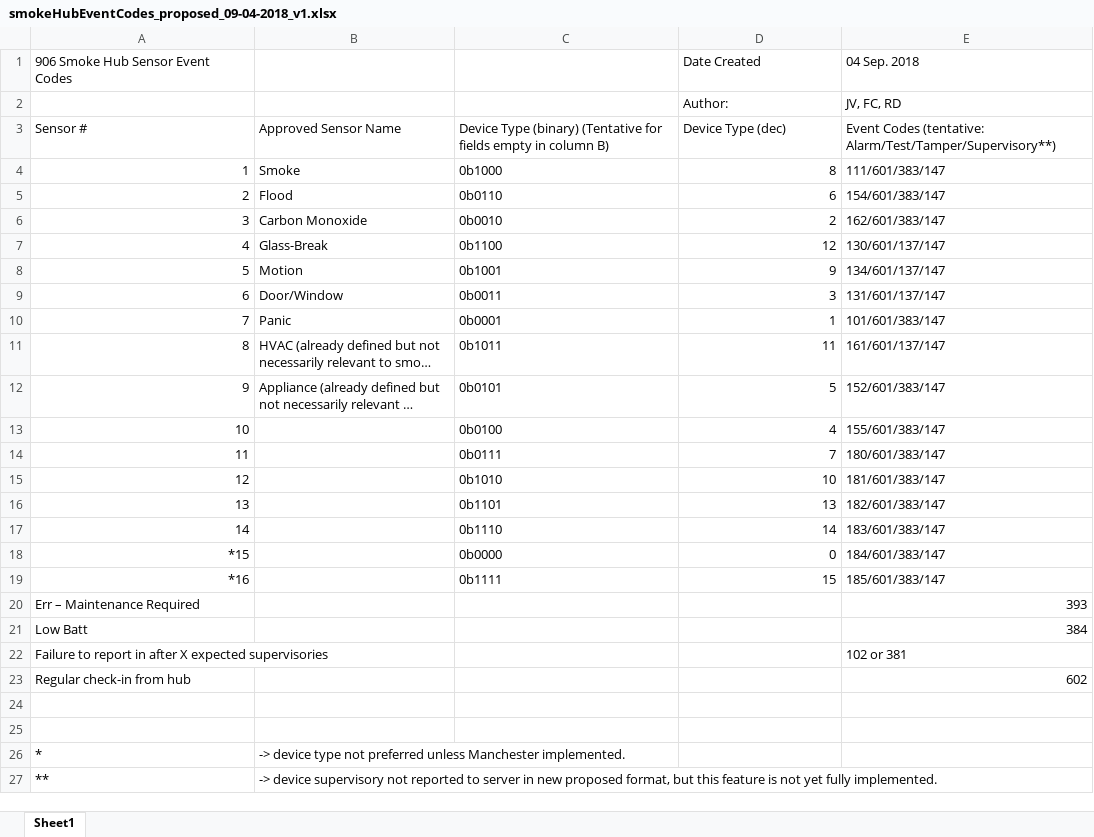
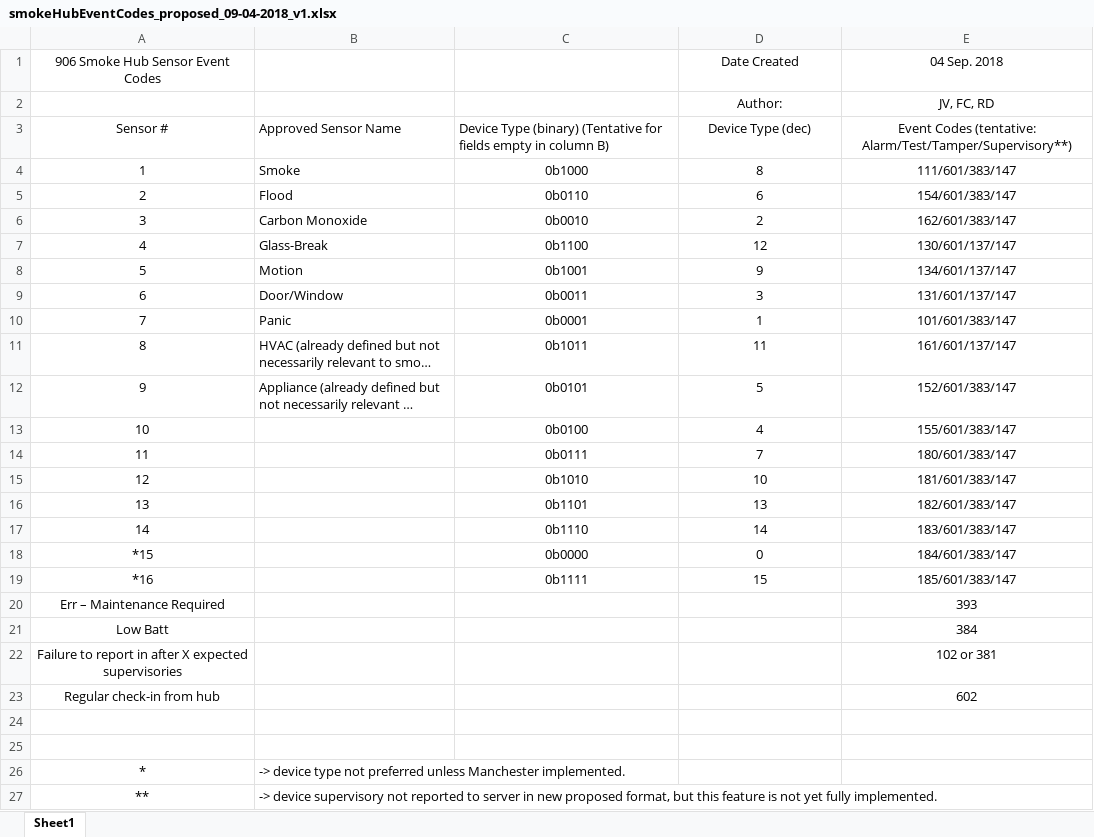
Before and after one commit to mouchuanlin/SuperHub-IC-TEST, an Excel workbook: DOC/spec/smokeHubEventCodes_proposed_09-04-2018_v1.xlsx, sheet Sheet1, drawn as a sheet; long unchanged cells end in …; values as stored, in another font and other column widths than the file's, no borders; charts and pictures not drawn; the diff names each change by its address in the sheet, - before the commit and + after, or states it on an @@ line.

```diff
--- a/DOC/spec/smokeHubEventCodes_proposed_09-04-2018_v1.xlsx (sheet Sheet1)
+++ b/DOC/spec/smokeHubEventCodes_proposed_09-04-2018_v1.xlsx (sheet Sheet1)
-A1 alignment: left
+A1 alignment: center
-D1:E3 alignment: left
+D1:E3 alignment: center
-A3 alignment: left
+A3 alignment: center
-A4:A19 alignment: right
+A4:A19 alignment: center
-C4:C19 alignment: left
+C4:C19 alignment: center
-D4:D19 alignment: right
+D4:D19 alignment: center
-E4:E19 alignment: left
+E4:E19 alignment: center
-A20:A23 alignment: left
+A20:A23 alignment: center
-E20:E21 alignment: right
+E20:E21 alignment: center
-E22 alignment: left
+E22 alignment: center
-E23 alignment: right
+E23 alignment: center
-A26:A27 alignment: left
+A26:A27 alignment: center
```
Also changed, not shown: charts or pictures, DOC/spec/EEPROMMap.xlsx, 12 other files.
